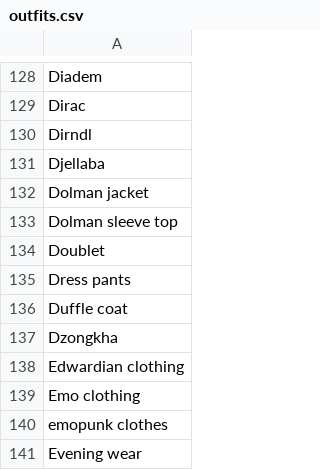
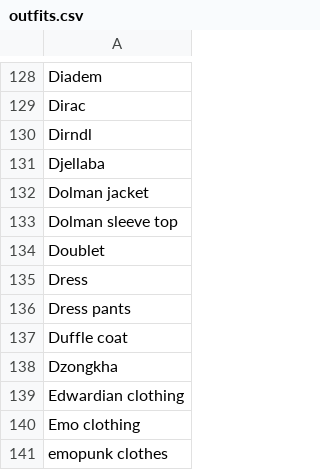
Before and after one commit to AIrjen/OneButtonPrompt, a CSV file: csvfiles/outfits.csv, drawn as a sheet; only a part is shown, gaps mark what is left out; the shorter side is filled out with more unchanged rows; the diff names each change by its address in the sheet, - before the commit and + after, or states it on an @@ line.

```diff
--- a/csvfiles/outfits.csv
+++ b/csvfiles/outfits.csv
+row 135: Dress
```
Also changed, not shown: csvfiles/hairstyles.csv, 4 other files.
